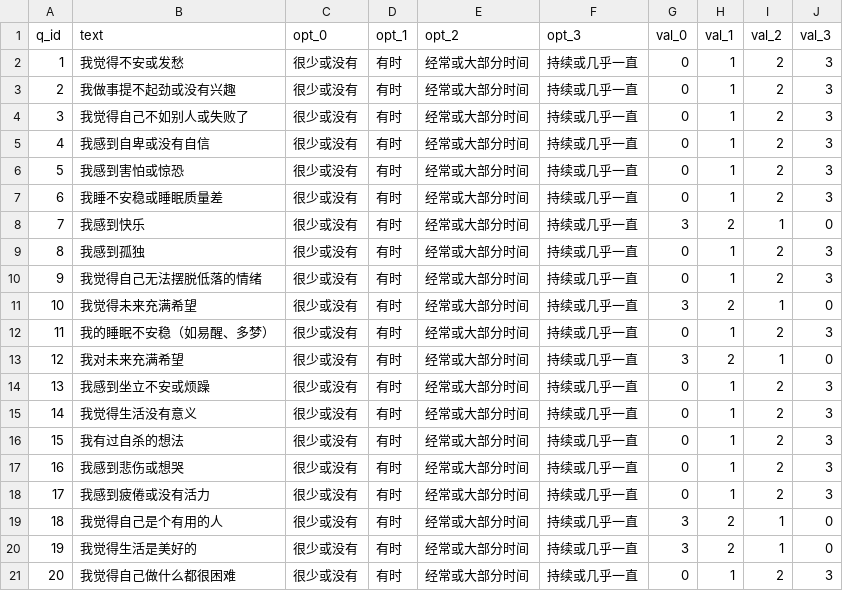
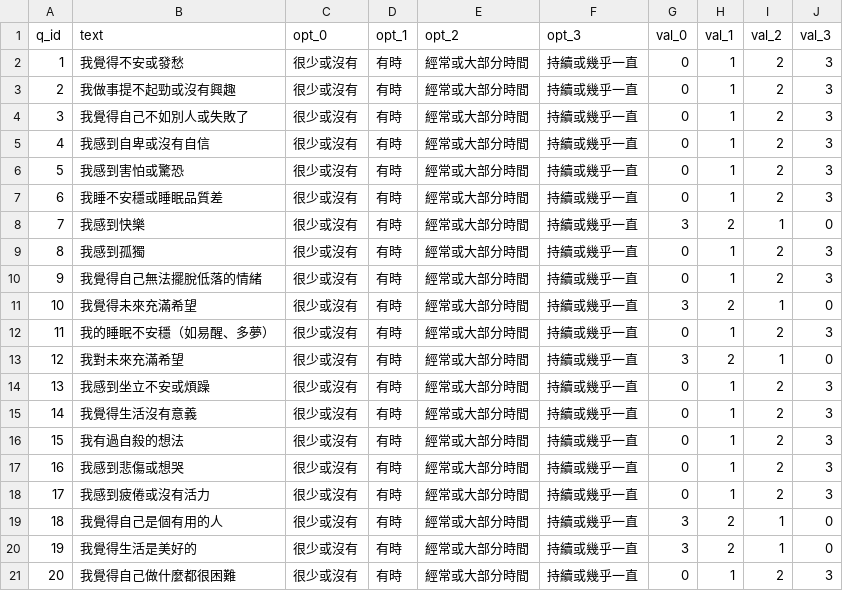
Before and after one commit to hanguang-xingchen/psyScale, a CSV file: zh-TW/scales/ces-d/items.csv, drawn as a sheet.

Commit message:
feat(zh-TW): 翻译全部 8 个量表 items.csv 为繁体中文
- PHQ-9 (9题)、GAD-7 (7题)、WHO-5 (5题)、K10 (10题)
- PSS-10 (10题)、SES (10题)、CES-D (20题)、SCL-90 (90题)
- 维度名称贴近台湾心理学用语（如躯体化→身体化）
- 选项文本统一转换为繁体

```diff
--- a/zh-TW/scales/ces-d/items.csv
+++ b/zh-TW/scales/ces-d/items.csv
@@ -1,21 +1,21 @@
 q_id,text,opt_0,opt_1,opt_2,opt_3,val_0,val_1,val_2,val_3
-1,我觉得不安或发愁,很少或没有,有时,经常或大部分时间,持续或几乎一直,0,1,2,3
-2,我做事提不起劲或没有兴趣,很少或没有,有时,经常或大部分时间,持续或几乎一直,0,1,2,3
-3,我觉得自己不如别人或失败了,很少或没有,有时,经常或大部分时间,持续或几乎一直,0,1,2,3
-4,我感到自卑或没有自信,很少或没有,有时,经常或大部分时间,持续或几乎一直,0,1,2,3
-5,我感到害怕或惊恐,很少或没有,有时,经常或大部分时间,持续或几乎一直,0,1,2,3
-6,我睡不安稳或睡眠质量差,很少或没有,有时,经常或大部分时间,持续或几乎一直,0,1,2,3
-7,我感到快乐,很少或没有,有时,经常或大部分时间,持续或几乎一直,3,2,1,0
-8,我感到孤独,很少或没有,有时,经常或大部分时间,持续或几乎一直,0,1,2,3
-9,我觉得自己无法摆脱低落的情绪,很少或没有,有时,经常或大部分时间,持续或几乎一直,0,1,2,3
-10,我觉得未来充满希望,很少或没有,有时,经常或大部分时间,持续或几乎一直,3,2,1,0
-11,我的睡眠不安稳（如易醒、多梦）,很少或没有,有时,经常或大部分时间,持续或几乎一直,0,1,2,3
-12,我对未来充满希望,很少或没有,有时,经常或大部分时间,持续或几乎一直,3,2,1,0
-13,我感到坐立不安或烦躁,很少或没有,有时,经常或大部分时间,持续或几乎一直,0,1,2,3
-14,我觉得生活没有意义,很少或没有,有时,经常或大部分时间,持续或几乎一直,0,1,2,3
-15,我有过自杀的想法,很少或没有,有时,经常或大部分时间,持续或几乎一直,0,1,2,3
-16,我感到悲伤或想哭,很少或没有,有时,经常或大部分时间,持续或几乎一直,0,1,2,3
-17,我感到疲倦或没有活力,很少或没有,有时,经常或大部分时间,持续或几乎一直,0,1,2,3
-18,我觉得自己是个有用的人,很少或没有,有时,经常或大部分时间,持续或几乎一直,3,2,1,0
-19,我觉得生活是美好的,很少或没有,有时,经常或大部分时间,持续或几乎一直,3,2,1,0
-20,我觉得自己做什么都很困难,很少或没有,有时,经常或大部分时间,持续或几乎一直,0,1,2,3
+1,我覺得不安或發愁,很少或沒有,有時,經常或大部分時間,持續或幾乎一直,0,1,2,3
+2,我做事提不起勁或沒有興趣,很少或沒有,有時,經常或大部分時間,持續或幾乎一直,0,1,2,3
+3,我覺得自己不如別人或失敗了,很少或沒有,有時,經常或大部分時間,持續或幾乎一直,0,1,2,3
+4,我感到自卑或沒有自信,很少或沒有,有時,經常或大部分時間,持續或幾乎一直,0,1,2,3
+5,我感到害怕或驚恐,很少或沒有,有時,經常或大部分時間,持續或幾乎一直,0,1,2,3
+6,我睡不安穩或睡眠品質差,很少或沒有,有時,經常或大部分時間,持續或幾乎一直,0,1,2,3
+7,我感到快樂,很少或沒有,有時,經常或大部分時間,持續或幾乎一直,3,2,1,0
+8,我感到孤獨,很少或沒有,有時,經常或大部分時間,持續或幾乎一直,0,1,2,3
+9,我覺得自己無法擺脫低落的情緒,很少或沒有,有時,經常或大部分時間,持續或幾乎一直,0,1,2,3
+10,我覺得未來充滿希望,很少或沒有,有時,經常或大部分時間,持續或幾乎一直,3,2,1,0
+11,我的睡眠不安穩（如易醒、多夢）,很少或沒有,有時,經常或大部分時間,持續或幾乎一直,0,1,2,3
+12,我對未來充滿希望,很少或沒有,有時,經常或大部分時間,持續或幾乎一直,3,2,1,0
+13,我感到坐立不安或煩躁,很少或沒有,有時,經常或大部分時間,持續或幾乎一直,0,1,2,3
+14,我覺得生活沒有意義,很少或沒有,有時,經常或大部分時間,持續或幾乎一直,0,1,2,3
+15,我有過自殺的想法,很少或沒有,有時,經常或大部分時間,持續或幾乎一直,0,1,2,3
+16,我感到悲傷或想哭,很少或沒有,有時,經常或大部分時間,持續或幾乎一直,0,1,2,3
+17,我感到疲倦或沒有活力,很少或沒有,有時,經常或大部分時間,持續或幾乎一直,0,1,2,3
+18,我覺得自己是個有用的人,很少或沒有,有時,經常或大部分時間,持續或幾乎一直,3,2,1,0
+19,我覺得生活是美好的,很少或沒有,有時,經常或大部分時間,持續或幾乎一直,3,2,1,0
+20,我覺得自己做什麼都很困難,很少或沒有,有時,經常或大部分時間,持續或幾乎一直,0,1,2,3
```
Also changed, not shown: zh-TW/scales/gad-7/items.csv, zh-TW/scales/k10/items.csv, 5 other files.
